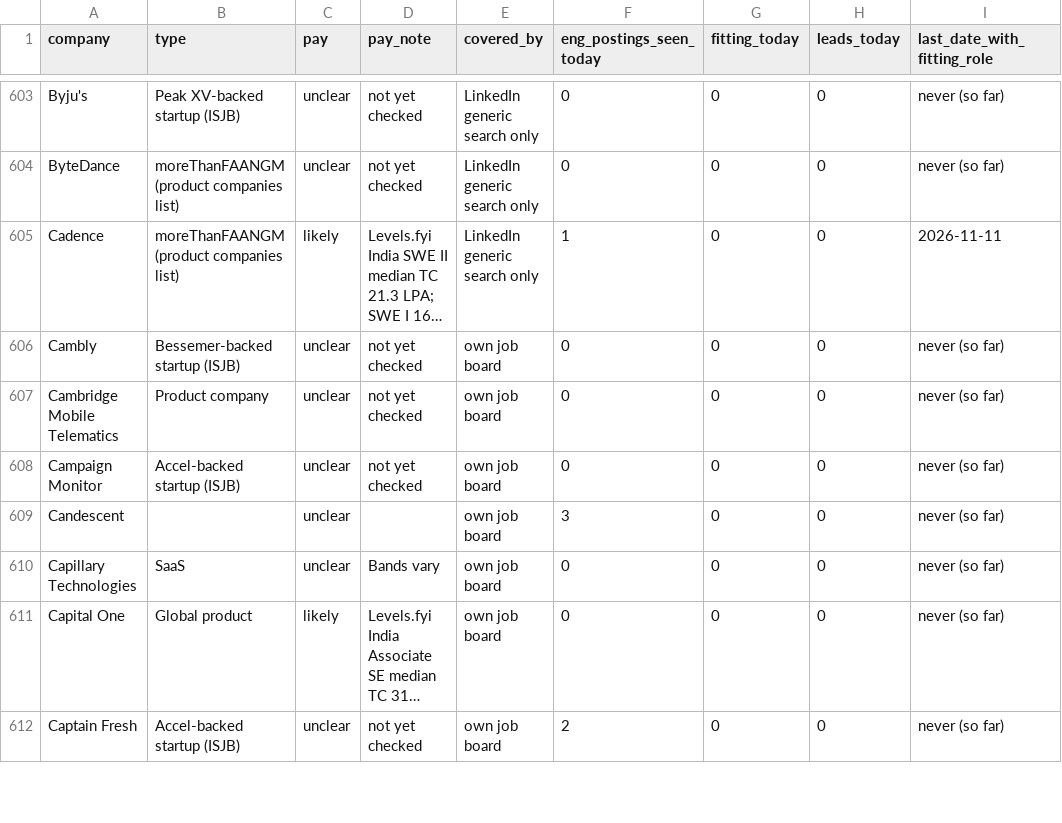
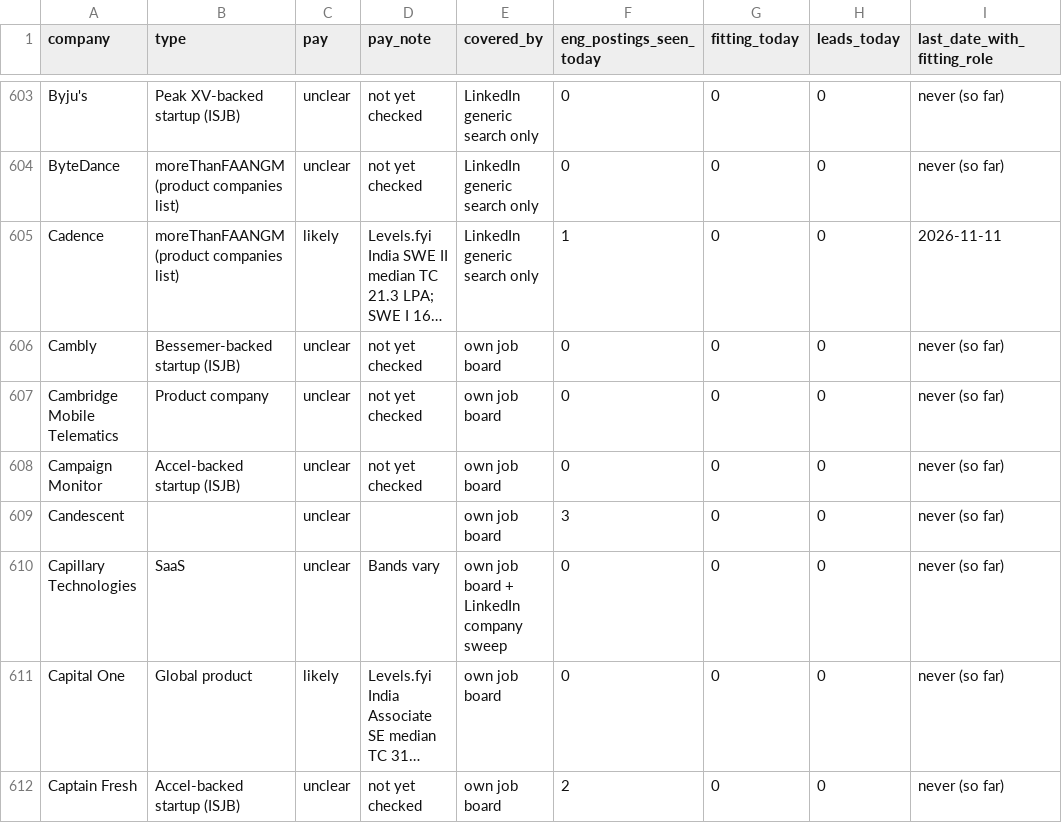
Before and after one commit to 24yash/india-swe-job-search, a CSV file: output/company-bank-2026-11-20.csv, drawn as a sheet; only a part is shown, gaps mark what is left out; long unchanged cells end in …; the diff covers the shown part only; the diff names each change by its address in the sheet, - before the commit and + after, or states it on an @@ line.

```diff
--- a/output/company-bank-2026-11-20.csv
+++ b/output/company-bank-2026-11-20.csv
-E610 (covered_by): own job board
+E610 (covered_by): own job board + LinkedIn company sweep
```
Also changed, not shown: 1 added row, 1 removed row and 11 edited cells elsewhere in this file, output/coverage-2026-11-20.csv, output/leads-unverified-pay-2026-11-20.csv, 16 other files.
